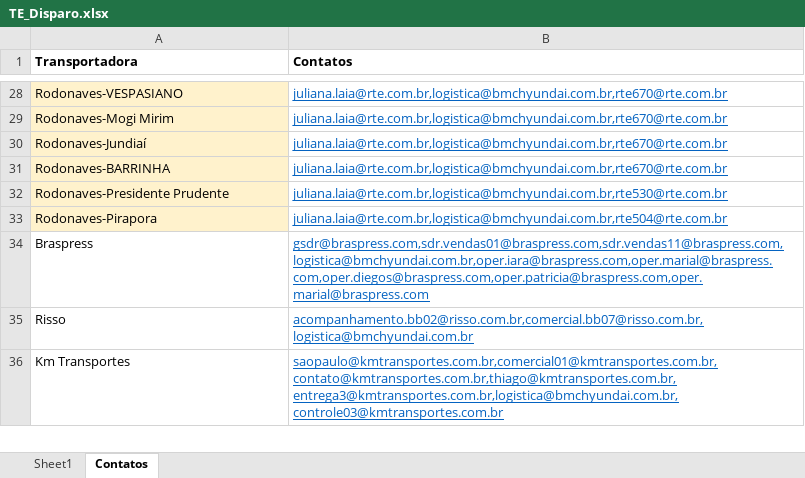
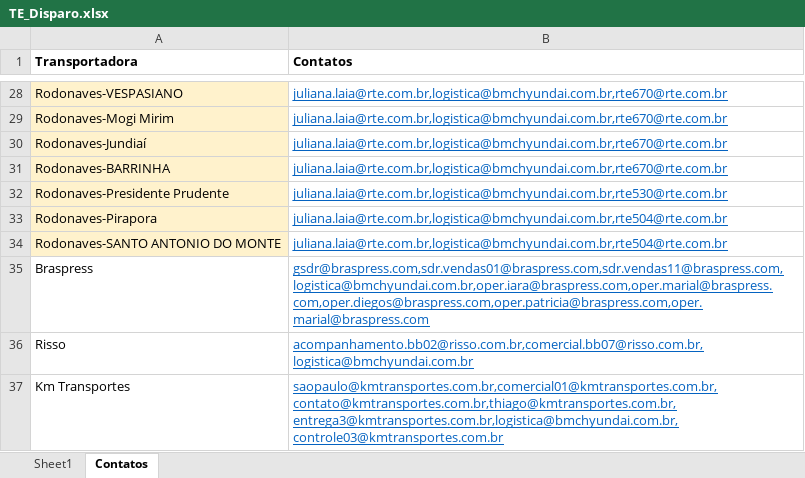
Before and after one commit to degrandelucas/EnviarEmail, an Excel workbook: TE_Disparo.xlsx, sheet Contatos, drawn as a sheet; only a part is shown, gaps mark what is left out; values as stored, in another font and other column widths than the file's, no borders; the diff names each change by its address in the sheet, - before the commit and + after, or states it on an @@ line.

```diff
--- a/TE_Disparo.xlsx (sheet Contatos)
+++ b/TE_Disparo.xlsx (sheet Contatos)
+row 34: Rodonaves-SANTO ANTONIO DO MONTE | juliana.laia@rte.com.br,logistica@bmchyundai.com.br,rte504@rte.com.br
```
Also changed, not shown: sheet Sheet1, formulas that keep their value, 1 other file.
